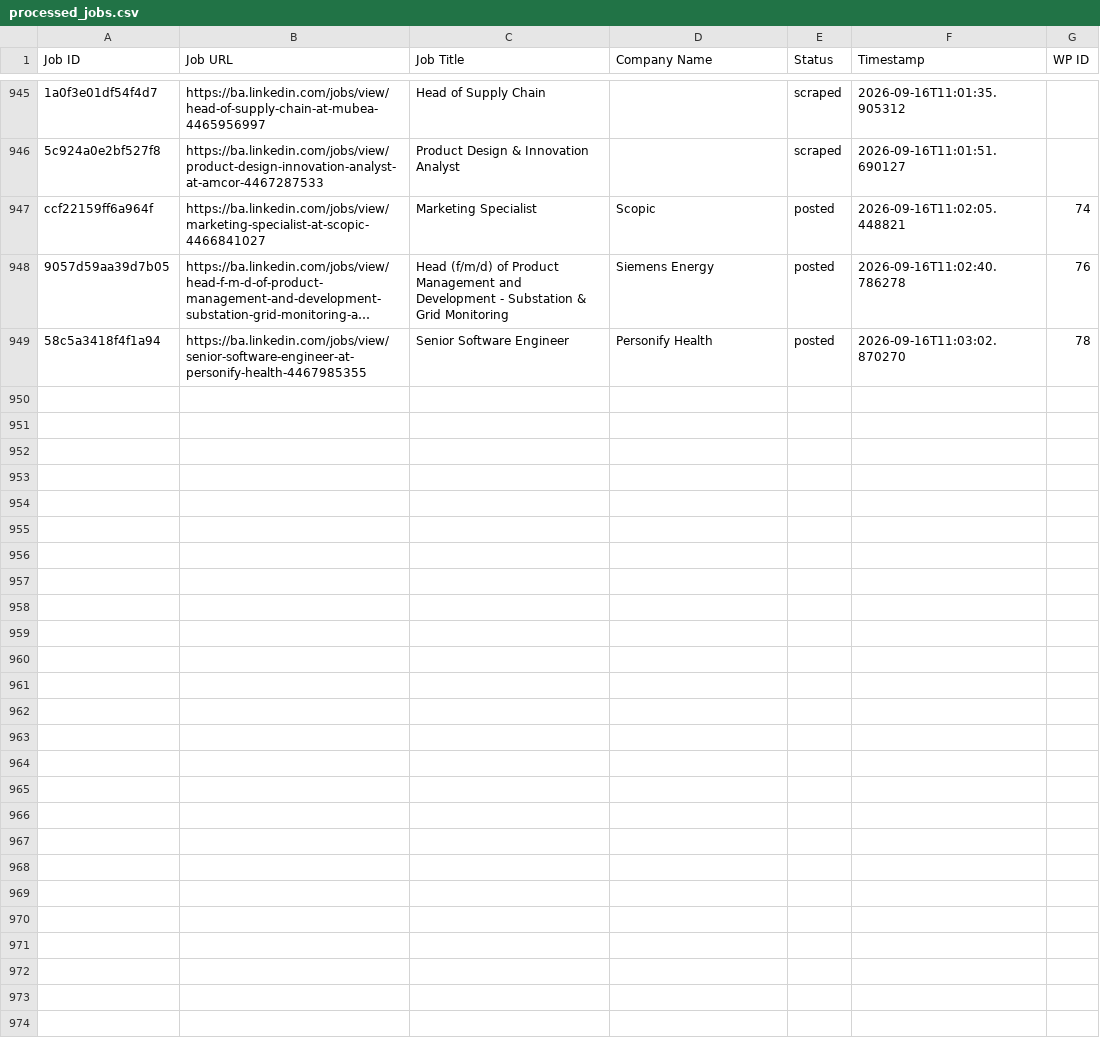
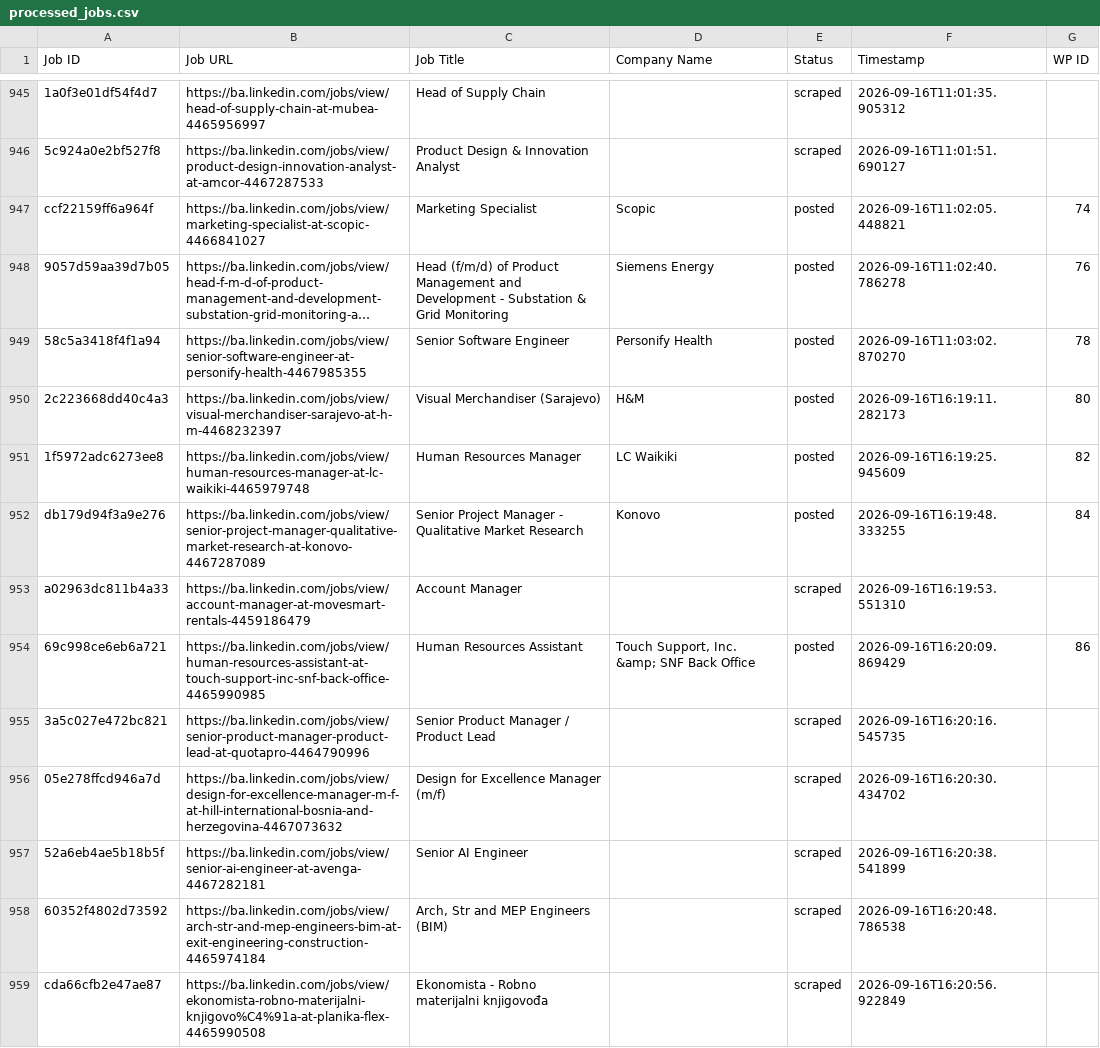
Before and after one commit to mimusdesign/ba, a CSV file: processed_jobs.csv, drawn as a sheet; only a part is shown, gaps mark what is left out; long unchanged cells end in …; the diff covers the shown part only.

```diff
--- a/processed_jobs.csv
+++ b/processed_jobs.csv
@@ -949 +949,11 @@ ccf22159ff6a964f,https://ba.linkedin.com/jobs/view/marketing-specialist-at-scopi
 58c5a3418f4f1a94,https://ba.linkedin.com/jobs/view/senior-software-engineer-at-personify-health-4467985355,Senior Software Engineer,Personify Health,posted,2026-09-16T11:03:02.870270,78
+2c223668dd40c4a3,https://ba.linkedin.com/jobs/view/visual-merchandiser-sarajevo-at-h-m-4468232397,Visual Merchandiser (Sarajevo),H&M,posted,2026-09-16T16:19:11.282173,80
+1f5972adc6273ee8,https://ba.linkedin.com/jobs/view/human-resources-manager-at-lc-waikiki-4465979748,Human Resources Manager,LC Waikiki,posted,2026-09-16T16:19:25.945609,82
+db179d94f3a9e276,https://ba.linkedin.com/jobs/view/senior-project-manager-qualitative-market-research-at-konovo-4467287089,Senior Project Manager - Qualitative Market Research,Konovo,posted,2026-09-16T16:19:48.333255,84
+a02963dc811b4a33,https://ba.linkedin.com/jobs/view/account-manager-at-movesmart-rentals-4459186479,Account Manager,,scraped,2026-09-16T16:19:53.551310,
+69c998ce6eb6a721,https://ba.linkedin.com/jobs/view/human-resources-assistant-at-touch-support-inc-snf-back-office-4465990985,Human Resources Assistant,"Touch Support, Inc. &amp; SNF Back Office",posted,2026-09-16T16:20:09.869429,86
+3a5c027e472bc821,https://ba.linkedin.com/jobs/view/senior-product-manager-product-lead-at-quotapro-4464790996,Senior Product Manager / Product Lead,,scraped,2026-09-16T16:20:16.545735,
+05e278ffcd946a7d,https://ba.linkedin.com/jobs/view/design-for-excellence-manager-m-f-at-hill-international-bosnia-and-herzegovina-4467073632,Design for Excellence Manager (m/f),,scraped,2026-09-16T16:20:30.434702,
+52a6eb4ae5b18b5f,https://ba.linkedin.com/jobs/view/senior-ai-engineer-at-avenga-4467282181,Senior AI Engineer,,scraped,2026-09-16T16:20:38.541899,
+60352f4802d73592,https://ba.linkedin.com/jobs/view/arch-str-and-mep-engineers-bim-at-exit-engineering-construction-4465974184,"Arch, Str and MEP Engineers (BIM)",,scraped,2026-09-16T16:20:48.786538,
+cda66cfb2e47ae87,https://ba.linkedin.com/jobs/view/ekonomista-robno-materijalni-knjigovo%C4%91a-at-planika-flex-4465990508,Ekonomista - Robno materijalni knjigovođa,,scraped,2026-09-16T16:20:56.922849,
```
Also changed, not shown: 10 added rows elsewhere in this file.
